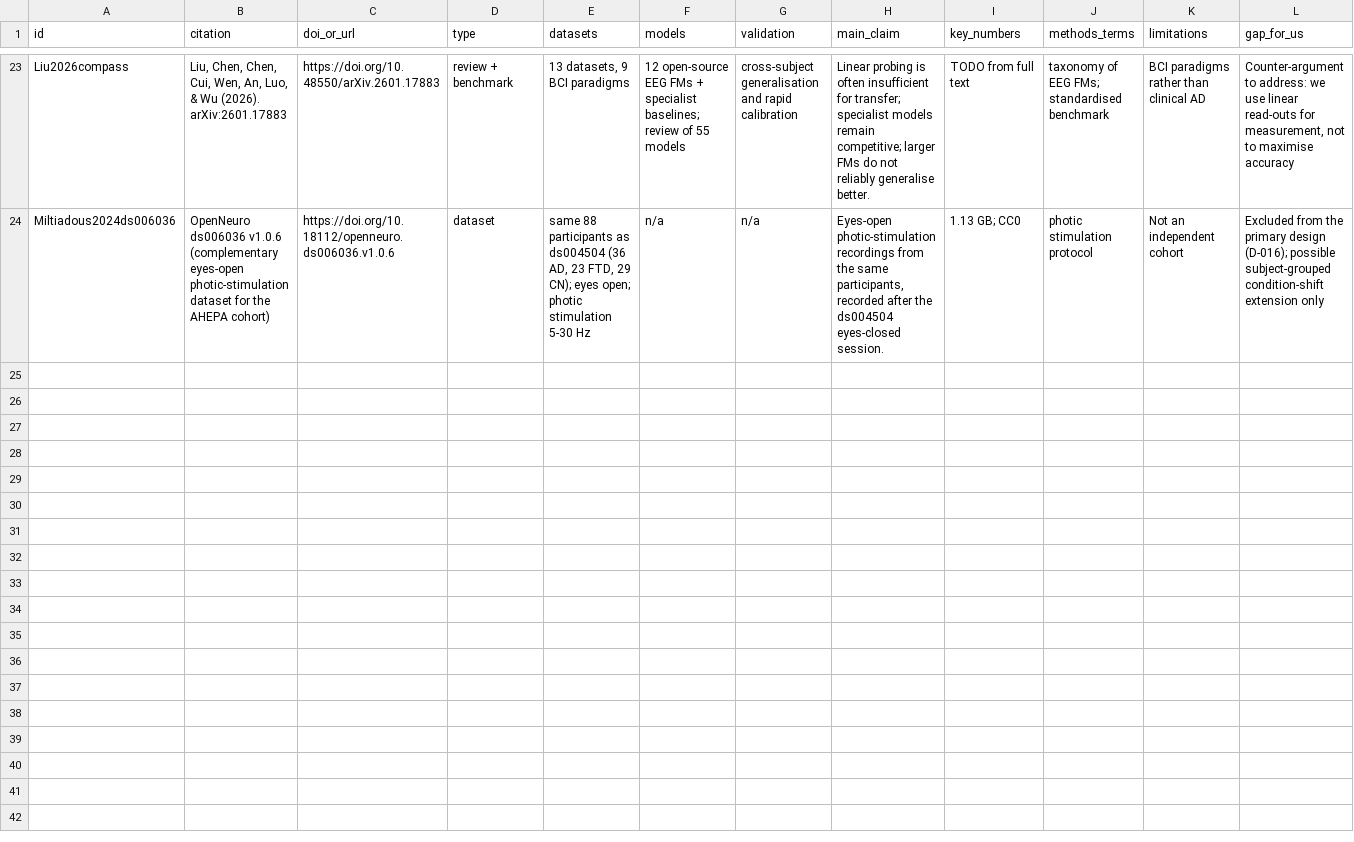
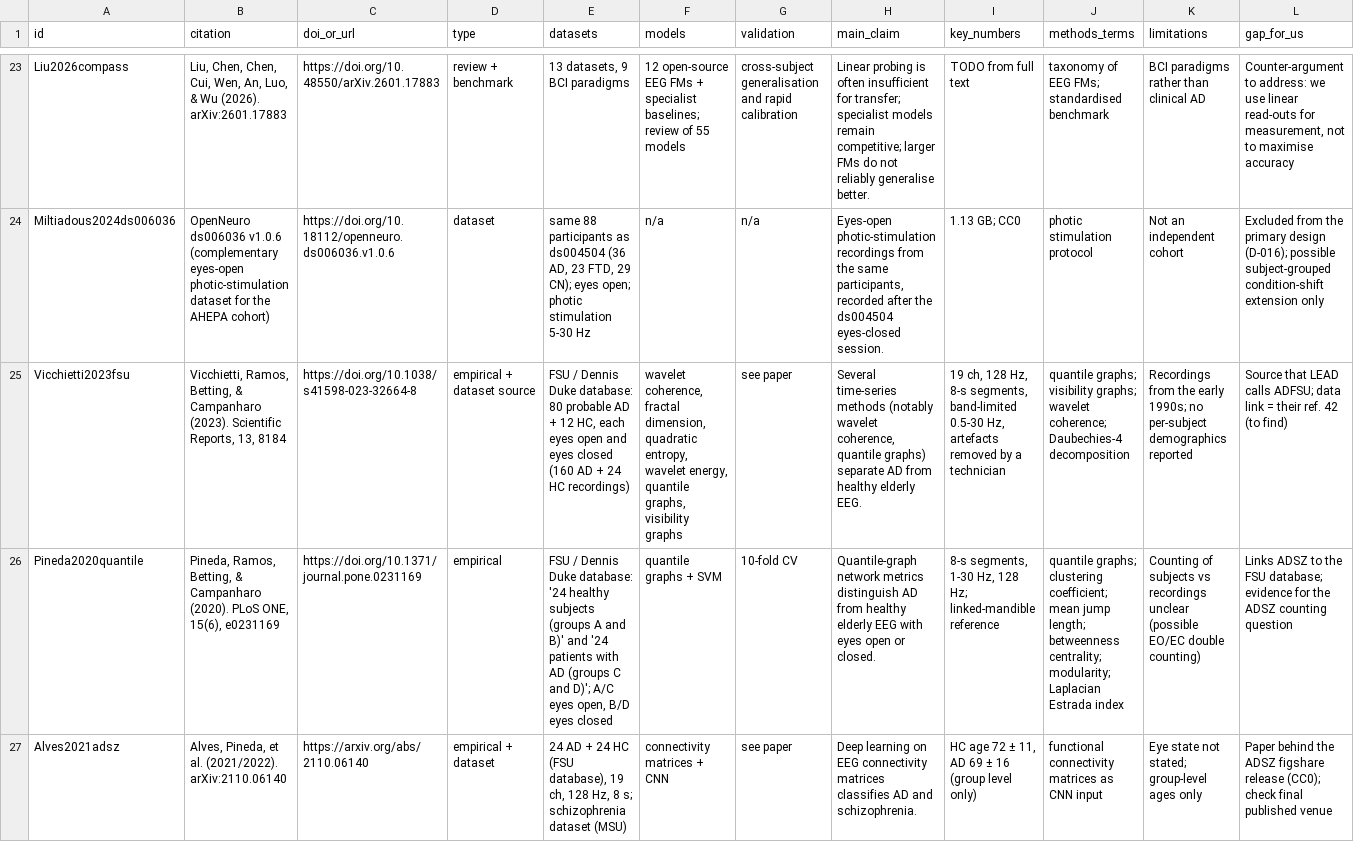
Before and after one commit to WanjaWhoopie/demographic-and-acquisition-eeg-research-project, a CSV file: literature/review_matrix.csv, drawn as a sheet; only a part is shown, gaps mark what is left out; rows hold the shown columns only; the diff covers the shown part only; the diff names each change by its address in the sheet, - before the commit and + after, or states it on an @@ line.

Commit message:
Trace the sources of ADFSU, ADSZ and APAVA
ADFSU and ADSZ both come from the Florida State University database of
Dr Dennis Duke, so participant overlap is likely, and ADSZ may count eyes-open
and eyes-closed recordings of one person as two subjects. The OSF link noted
for ADFSU is a different dataset (Escudero et al. 2006 data, the APAVA
origin). ADSZ is on figshare under CC0; APAVA is a Google Drive file that needs
sign-in.

```diff
--- a/literature/review_matrix.csv
+++ b/literature/review_matrix.csv
+row 25: Vicchietti2023fsu | Vicchietti, Ramos, Betting, & Campanharo (2023). Scientific Reports, 13, 8184 | https://doi.org/10.1038/s41598-023-32664-8 | empirical + dataset source | FSU / Dennis Duke database: 80 probable AD + 12 HC, each eyes open and eyes closed (160 AD + 24 HC recordings) | wavelet coherence, fractal dimension, quadratic entropy, wavelet energy, quantile graphs, visibility graphs | see paper | Several time-series methods (notably wavelet coherence, quantile graphs) separate AD from healthy elderly EEG. | 19 ch, 128 Hz, 8-s segments, band-limited 0.5-30 Hz, artefacts removed by a technician | quantile graphs; visibility graphs; wavelet coherence; Daubechies-4 decomposition | Recordings from the early 1990s; no per-subject demographics reported | Source that LEAD calls ADFSU; data link = their ref. 42 (to find)
+row 26: Pineda2020quantile | Pineda, Ramos, Betting, & Campanharo (2020). PLoS ONE, 15(6), e0231169 | https://doi.org/10.1371/journal.pone.0231169 | empirical | FSU / Dennis Duke database: '24 healthy subjects (groups A and B)' and '24 patients with AD (groups C and D)'; A/C eyes open, B/D eyes closed | quantile graphs + SVM | 10-fold CV | Quantile-graph network metrics distinguish AD from healthy elderly EEG with eyes open or closed. | 8-s segments, 1-30 Hz, 128 Hz; linked-mandible reference | quantile graphs; clustering coefficient; mean jump length; betweenness centrality; modularity; Laplacian Estrada index | Counting of subjects vs recordings unclear (possible EO/EC double counting) | Links ADSZ to the FSU database; evidence for the ADSZ counting question
+row 27: Alves2021adsz | Alves, Pineda, et al. (2021/2022). arXiv:2110.06140 | https://arxiv.org/abs/2110.06140 | empirical + dataset | 24 AD + 24 HC (FSU database), 19 ch, 128 Hz, 8 s; schizophrenia dataset (MSU) | connectivity matrices + CNN | see paper | Deep learning on EEG connectivity matrices classifies AD and schizophrenia. | HC age 72 ± 11, AD 69 ± 16 (group level only) | functional connectivity matrices as CNN input | Eye state not stated; group-level ages only | Paper behind the ADSZ figshare release (CC0); check final published venue
```
Also changed, not shown: 3 added rows elsewhere in this file, 3 other files.
